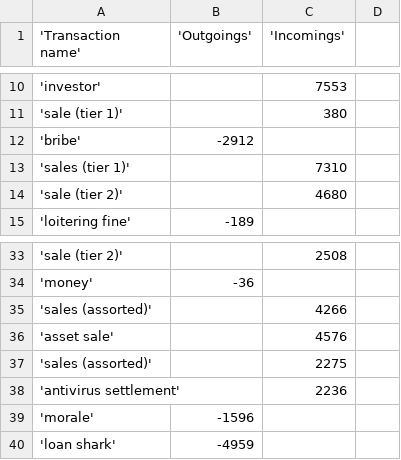
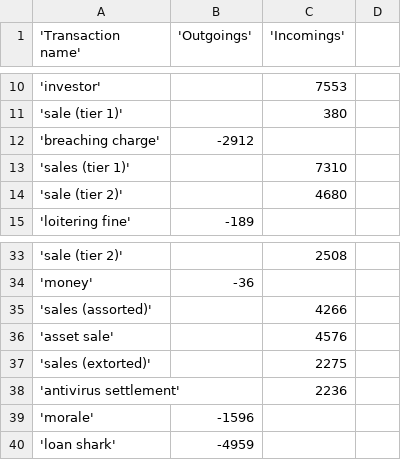
Before and after one commit to IFcoltransG/eleusinian-game, a CSV file: USB Flash Drive/finance/Accounts April Final.CSV, drawn as a sheet; only a part is shown, gaps mark what is left out.

Commit message:
Remove overt bribery from finances

```diff
--- a/USB Flash Drive/finance/Accounts April Final.CSV
+++ b/USB Flash Drive/finance/Accounts April Final.CSV
@@ -11,3 +11,3 @@
 'sale (tier 1)'		380	
-'bribe'	-2912		
+'breaching charge'	-2912		
 'sales (tier 1)'		7310	
@@ -36,3 +36,3 @@
 'asset sale'		4576	
-'sales (assorted)'		2275	
+'sales (extorted)'		2275	
 'antivirus settlement'		2236	
```
Also changed, not shown: 1 other file.
